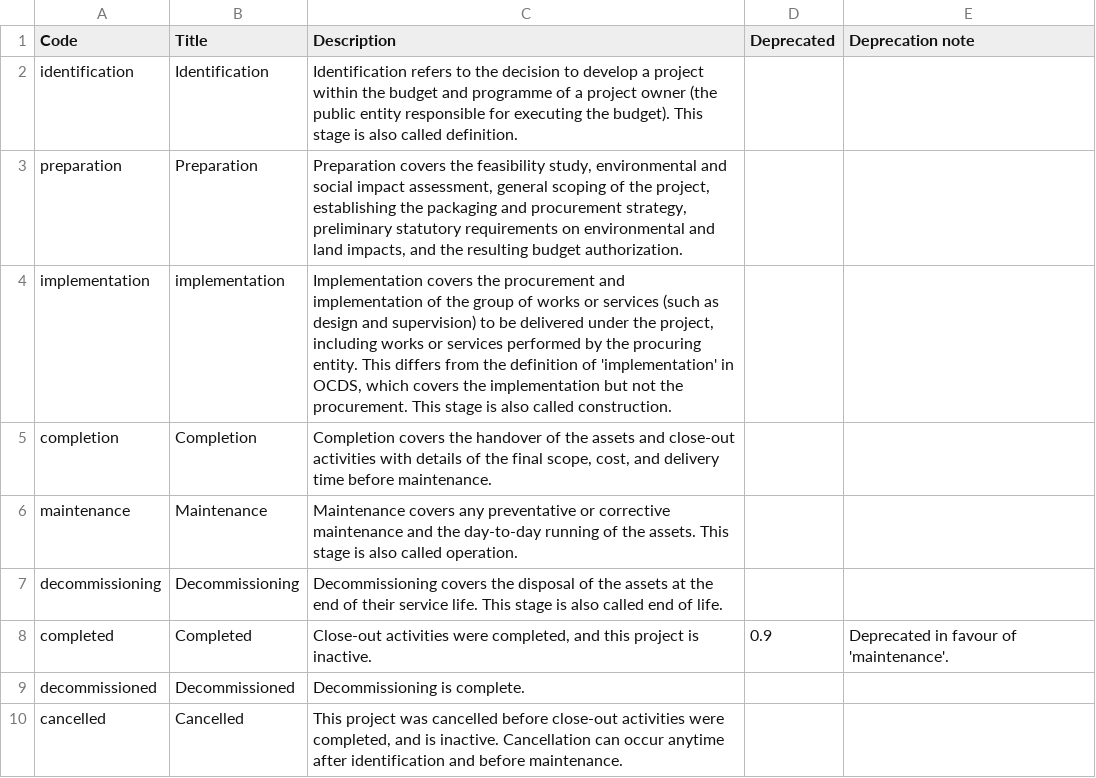
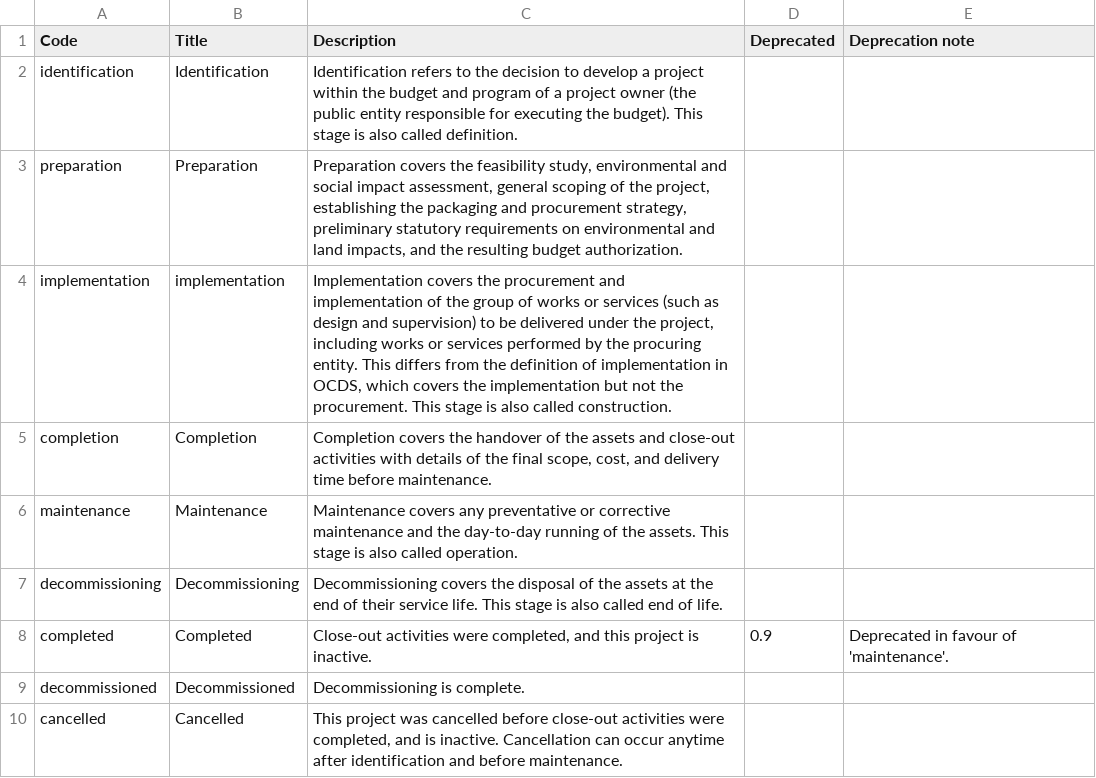
Before and after one commit to open-contracting/infrastructure, a CSV file: schema/project-level/codelists/projectStatus.csv, drawn as a sheet.

```diff
--- a/schema/project-level/codelists/projectStatus.csv
+++ b/schema/project-level/codelists/projectStatus.csv
@@ -1,5 +1,5 @@
 Code,Title,Description,Deprecated,Deprecation note
-identification,Identification,Identification refers to the decision to develop a project within the budget and programme of a project owner (the public entity responsible for executing the budget). This stage is also called definition.,,
+identification,Identification,Identification refers to the decision to develop a project within the budget and program of a project owner (the public entity responsible for executing the budget). This stage is also called definition.,,
 preparation,Preparation,"Preparation covers the feasibility study, environmental and social impact assessment, general scoping of the project, establishing the packaging and procurement strategy, preliminary statutory requirements on environmental and land impacts, and the resulting budget authorization.",,
-implementation,implementation,"Implementation covers the procurement and implementation of the group of works or services (such as design and supervision) to be delivered under the project, including works or services performed by the procuring entity. This differs from the definition of 'implementation' in OCDS, which covers the implementation but not the procurement. This stage is also called construction.",,
+implementation,implementation,"Implementation covers the procurement and implementation of the group of works or services (such as design and supervision) to be delivered under the project, including works or services performed by the procuring entity. This differs from the definition of implementation in OCDS, which covers the implementation but not the procurement. This stage is also called construction.",,
 completion,Completion,"Completion covers the handover of the assets and close-out activities with details of the final scope, cost, and delivery time before maintenance.",,
```
Also changed, not shown: 1 other file.
